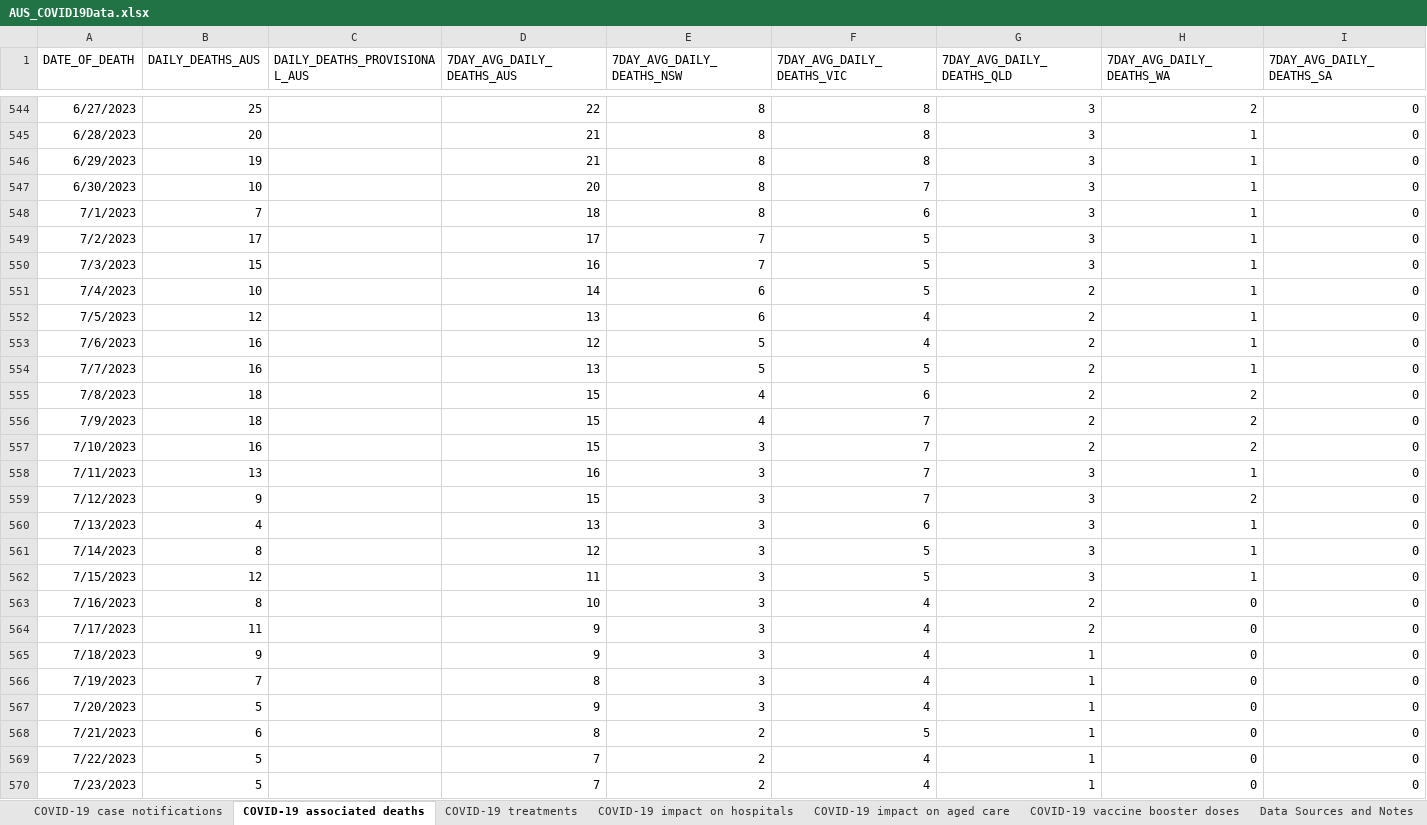
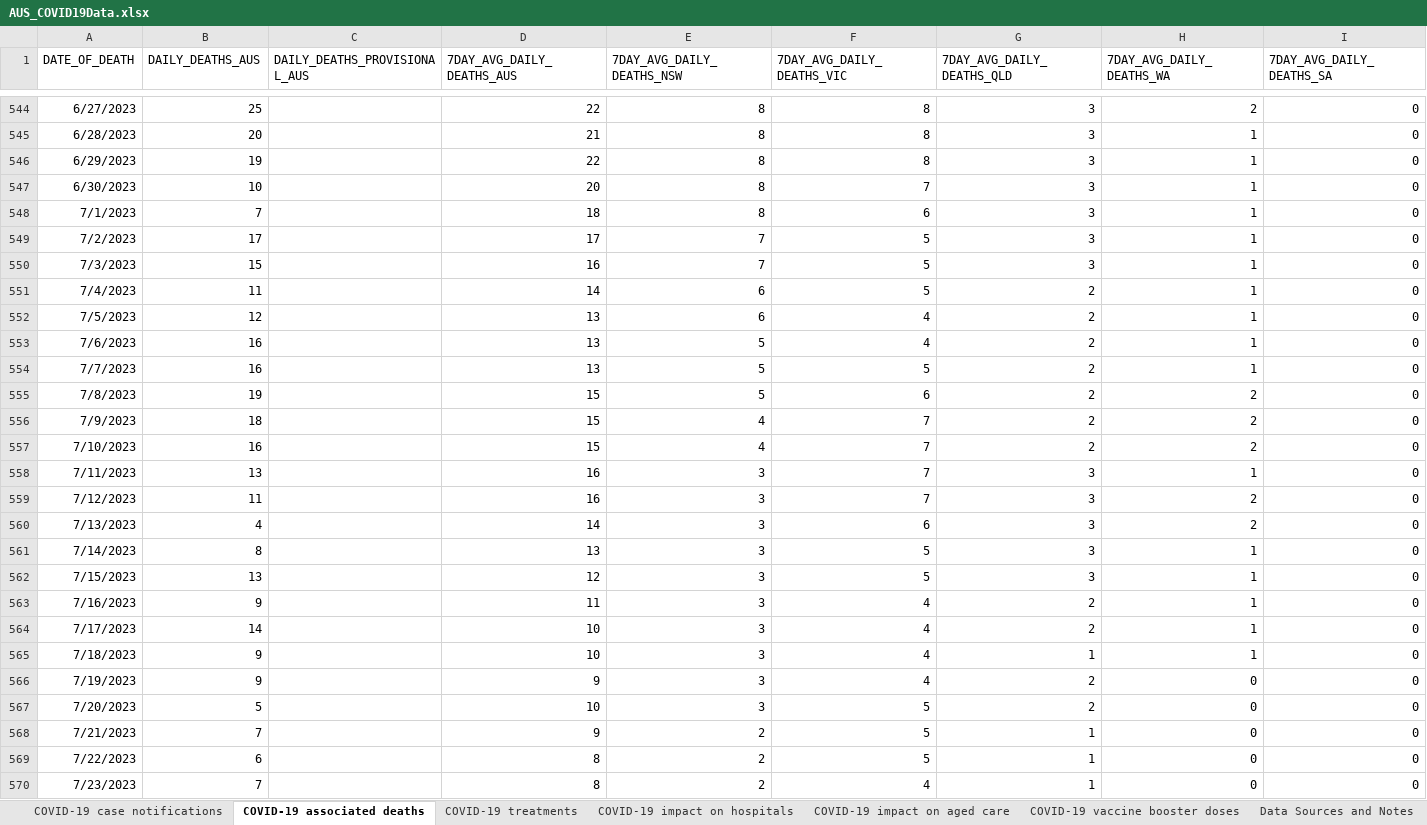
Before and after one commit to dbRaevn/covid19, an Excel workbook: pandemic/AUS_COVID19Data.xlsx, sheet COVID-19 associated deaths, drawn as a sheet; only a part is shown, gaps mark what is left out; values as stored, in another font and other column widths than the file's, no borders; the diff covers the shown part only; the diff names each change by its address in the sheet, - before the commit and + after, or states it on an @@ line.

Commit message:
Update AUS_COVID19Data.xlsx

```diff
--- a/pandemic/AUS_COVID19Data.xlsx (sheet COVID-19 associated deaths)
+++ b/pandemic/AUS_COVID19Data.xlsx (sheet COVID-19 associated deaths)
-D546 (7DAY_AVG_DAILY_DEATHS_AUS): 21
+D546 (7DAY_AVG_DAILY_DEATHS_AUS): 22
-B551 (DAILY_DEATHS_AUS): 10
+B551 (DAILY_DEATHS_AUS): 11
-D553 (7DAY_AVG_DAILY_DEATHS_AUS): 12
+D553 (7DAY_AVG_DAILY_DEATHS_AUS): 13
-B555 (DAILY_DEATHS_AUS): 18
+B555 (DAILY_DEATHS_AUS): 19
-E555 (7DAY_AVG_DAILY_DEATHS_NSW): 4
+E555 (7DAY_AVG_DAILY_DEATHS_NSW): 5
-E557 (7DAY_AVG_DAILY_DEATHS_NSW): 3
+E557 (7DAY_AVG_DAILY_DEATHS_NSW): 4
-B559 (DAILY_DEATHS_AUS): 9
+B559 (DAILY_DEATHS_AUS): 11
-D559 (7DAY_AVG_DAILY_DEATHS_AUS): 15
+D559 (7DAY_AVG_DAILY_DEATHS_AUS): 16
-D560 (7DAY_AVG_DAILY_DEATHS_AUS): 13
+D560 (7DAY_AVG_DAILY_DEATHS_AUS): 14
-H560 (7DAY_AVG_DAILY_DEATHS_WA): 1
+H560 (7DAY_AVG_DAILY_DEATHS_WA): 2
-D561 (7DAY_AVG_DAILY_DEATHS_AUS): 12
+D561 (7DAY_AVG_DAILY_DEATHS_AUS): 13
-B562 (DAILY_DEATHS_AUS): 12
+B562 (DAILY_DEATHS_AUS): 13
-D562 (7DAY_AVG_DAILY_DEATHS_AUS): 11
+D562 (7DAY_AVG_DAILY_DEATHS_AUS): 12
-B563 (DAILY_DEATHS_AUS): 8
+B563 (DAILY_DEATHS_AUS): 9
-D563 (7DAY_AVG_DAILY_DEATHS_AUS): 10
+D563 (7DAY_AVG_DAILY_DEATHS_AUS): 11
-H563:H565 (7DAY_AVG_DAILY_DEATHS_WA): 0
+H563:H565 (7DAY_AVG_DAILY_DEATHS_WA): 1
-B564 (DAILY_DEATHS_AUS): 11
+B564 (DAILY_DEATHS_AUS): 14
-D564:D565 (7DAY_AVG_DAILY_DEATHS_AUS): 9
+D564:D565 (7DAY_AVG_DAILY_DEATHS_AUS): 10
-B566 (DAILY_DEATHS_AUS): 7
+B566 (DAILY_DEATHS_AUS): 9
-D566 (7DAY_AVG_DAILY_DEATHS_AUS): 8
+D566 (7DAY_AVG_DAILY_DEATHS_AUS): 9
-G566:G567 (7DAY_AVG_DAILY_DEATHS_QLD): 1
+G566:G567 (7DAY_AVG_DAILY_DEATHS_QLD): 2
-D567 (7DAY_AVG_DAILY_DEATHS_AUS): 9
+D567 (7DAY_AVG_DAILY_DEATHS_AUS): 10
-F567 (7DAY_AVG_DAILY_DEATHS_VIC): 4
+F567 (7DAY_AVG_DAILY_DEATHS_VIC): 5
-B568 (DAILY_DEATHS_AUS): 6
+B568 (DAILY_DEATHS_AUS): 7
-D568 (7DAY_AVG_DAILY_DEATHS_AUS): 8
+D568 (7DAY_AVG_DAILY_DEATHS_AUS): 9
-B569 (DAILY_DEATHS_AUS): 5
+B569 (DAILY_DEATHS_AUS): 6
-D569:D570 (7DAY_AVG_DAILY_DEATHS_AUS): 7
+D569:D570 (7DAY_AVG_DAILY_DEATHS_AUS): 8
-F569 (7DAY_AVG_DAILY_DEATHS_VIC): 4
+F569 (7DAY_AVG_DAILY_DEATHS_VIC): 5
-B570 (DAILY_DEATHS_AUS): 5
+B570 (DAILY_DEATHS_AUS): 7
```
Also changed, not shown: 14 added rows, 7 removed rows and 80 edited cells elsewhere in this sheet, sheet COVID-19 vaccine booster doses, sheet COVID-19 impact on aged care, sheet COVID-19 impact on hospitals, sheet COVID-19 treatments, sheet COVID-19 case notifications, sheet Data Sources and Notes.
